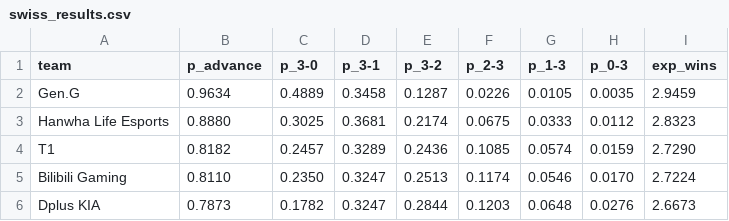
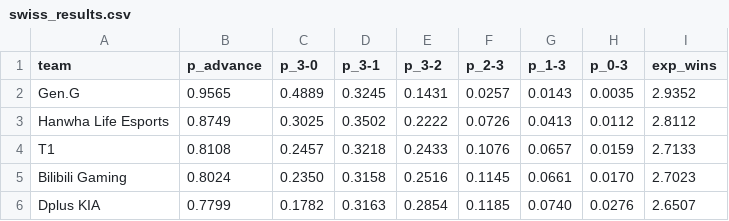
Before and after one commit to dahlia-foo/worlds_2026_title_probabilities, a CSV file: outputs/swiss_results.csv, drawn as a sheet; only a part is shown; the diff covers the shown part only.

Commit message:
Step 4: Swiss Monte Carlo with advance odds and 3-0/3-1/3-2 records

```diff
--- a/outputs/swiss_results.csv
+++ b/outputs/swiss_results.csv
@@ -1,6 +1,6 @@
 team,p_advance,p_3-0,p_3-1,p_3-2,p_2-3,p_1-3,p_0-3,exp_wins
-Gen.G,0.9634,0.4889,0.3458,0.1287,0.0226,0.0105,0.0035,2.9459
-Hanwha Life Esports,0.8880,0.3025,0.3681,0.2174,0.0675,0.0333,0.0112,2.8323
-T1,0.8182,0.2457,0.3289,0.2436,0.1085,0.0574,0.0159,2.7290
-Bilibili Gaming,0.8110,0.2350,0.3247,0.2513,0.1174,0.0546,0.0170,2.7224
-Dplus KIA,0.7873,0.1782,0.3247,0.2844,0.1203,0.0648,0.0276,2.6673
+Gen.G,0.9565,0.4889,0.3245,0.1431,0.0257,0.0143,0.0035,2.9352
+Hanwha Life Esports,0.8749,0.3025,0.3502,0.2222,0.0726,0.0413,0.0112,2.8112
+T1,0.8108,0.2457,0.3218,0.2433,0.1076,0.0657,0.0159,2.7133
+Bilibili Gaming,0.8024,0.2350,0.3158,0.2516,0.1145,0.0661,0.0170,2.7023
+Dplus KIA,0.7799,0.1782,0.3163,0.2854,0.1185,0.0740,0.0276,2.6507
```
Also changed, not shown: 1 added row, 1 removed row and 59 edited cells elsewhere in this file, 5 other files.
